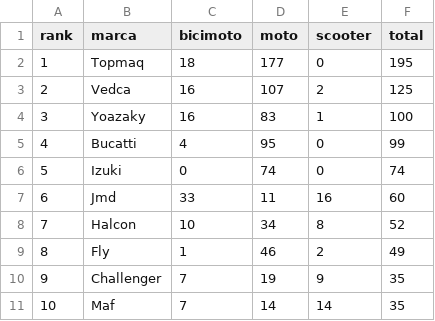
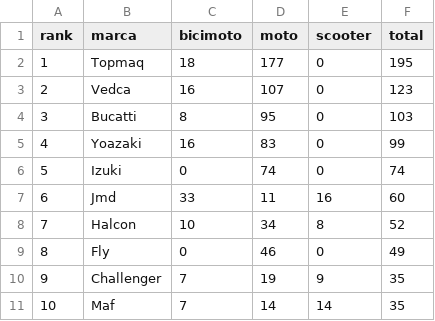
Before and after one commit to lg56663/ev-market-study, a CSV file: output/top10_marcas_desglose.csv, drawn as a sheet.

```diff
--- a/output/top10_marcas_desglose.csv
+++ b/output/top10_marcas_desglose.csv
@@ -2,5 +2,5 @@ rank,marca,bicimoto,moto,scooter,total
 1,Topmaq,18,177,0,195
-2,Vedca,16,107,2,125
-3,Yoazaky,16,83,1,100
-4,Bucatti,4,95,0,99
+2,Vedca,16,107,0,123
+3,Bucatti,8,95,0,103
+4,Yoazaki,16,83,0,99
 5,Izuki,0,74,0,74
@@ -8,3 +8,3 @@ rank,marca,bicimoto,moto,scooter,total
 7,Halcon,10,34,8,52
-8,Fly,1,46,2,49
+8,Fly,0,46,0,49
 9,Challenger,7,19,9,35
```
Also changed, not shown: 10 other files.
